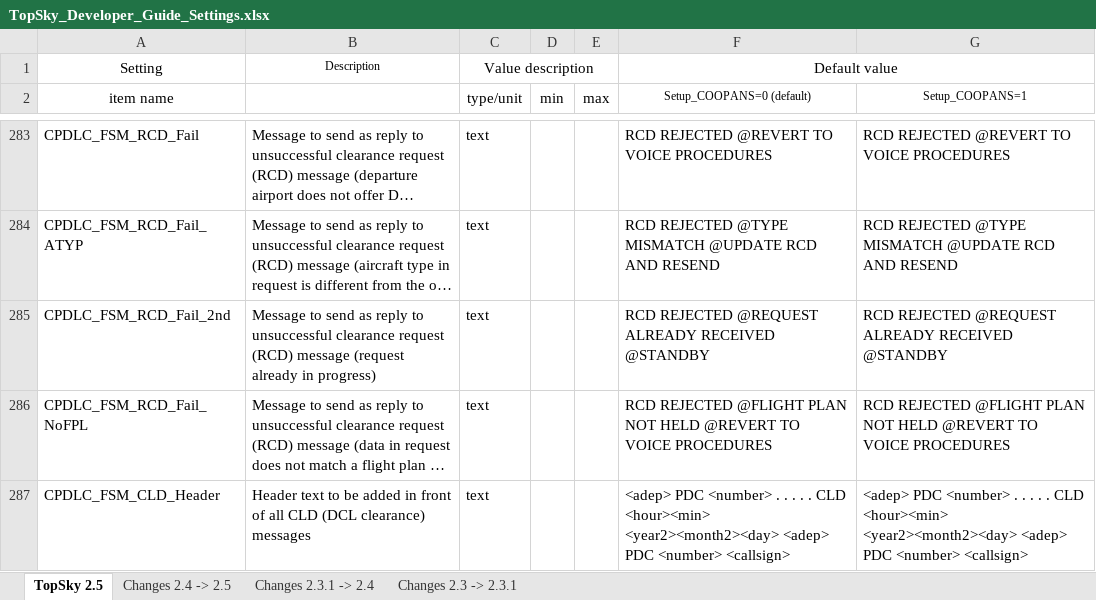
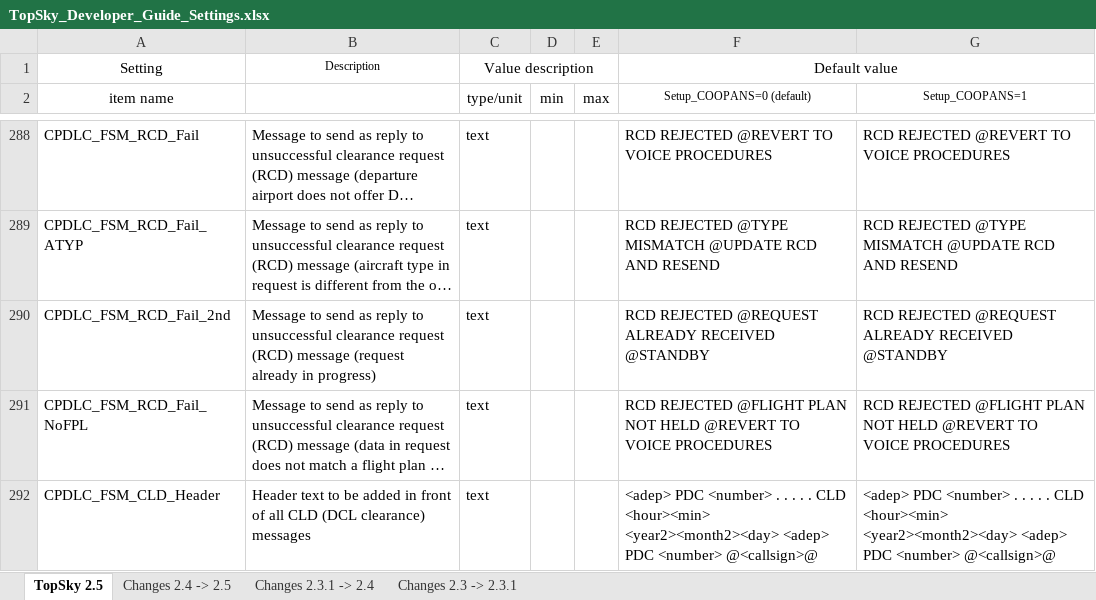
Before and after one commit to VATSIM-UK/uk-controller-pack, an Excel workbook: _docs/TopSky Dev Guides/TopSky_Developer_Guide_Settings.xlsx, sheet TopSky 2.5, drawn as a sheet; only a part is shown, gaps mark what is left out; long unchanged cells end in …; values as stored, in another font and other column widths than the file's, no borders; conditional formats not drawn; addresses are those after the commit; the diff covers the shown part only; the diff names each change by its address in the sheet, - before the commit and + after, or states it on an @@ line.

```diff
--- a/_docs/TopSky Dev Guides/TopSky_Developer_Guide_Settings.xlsx (sheet TopSky 2.5)
+++ b/_docs/TopSky Dev Guides/TopSky_Developer_Guide_Settings.xlsx (sheet TopSky 2.5)
-F292 (Setup_COOPANS=0 (default)): …PDC <number> <callsign>
+F292 (Setup_COOPANS=0 (default)): …PDC <number> @<callsign>@
-G292 (Setup_COOPANS=1): …PDC <number> <callsign>
+G292 (Setup_COOPANS=1): …PDC <number> @<callsign>@
```
Also changed, not shown: 9 added rows, 2 removed rows and 27 edited cells elsewhere in this sheet, sheet Changes 2.4 -> 2.5, 3 other files.
